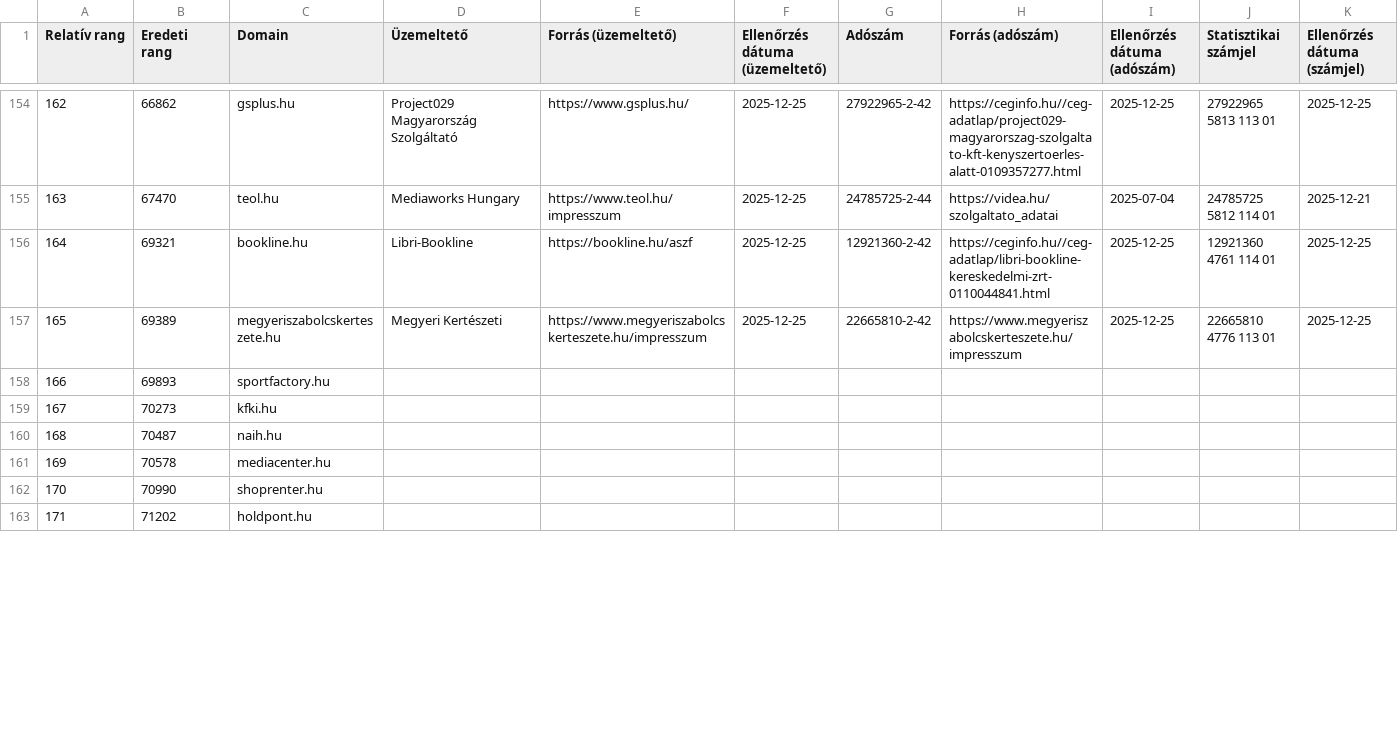
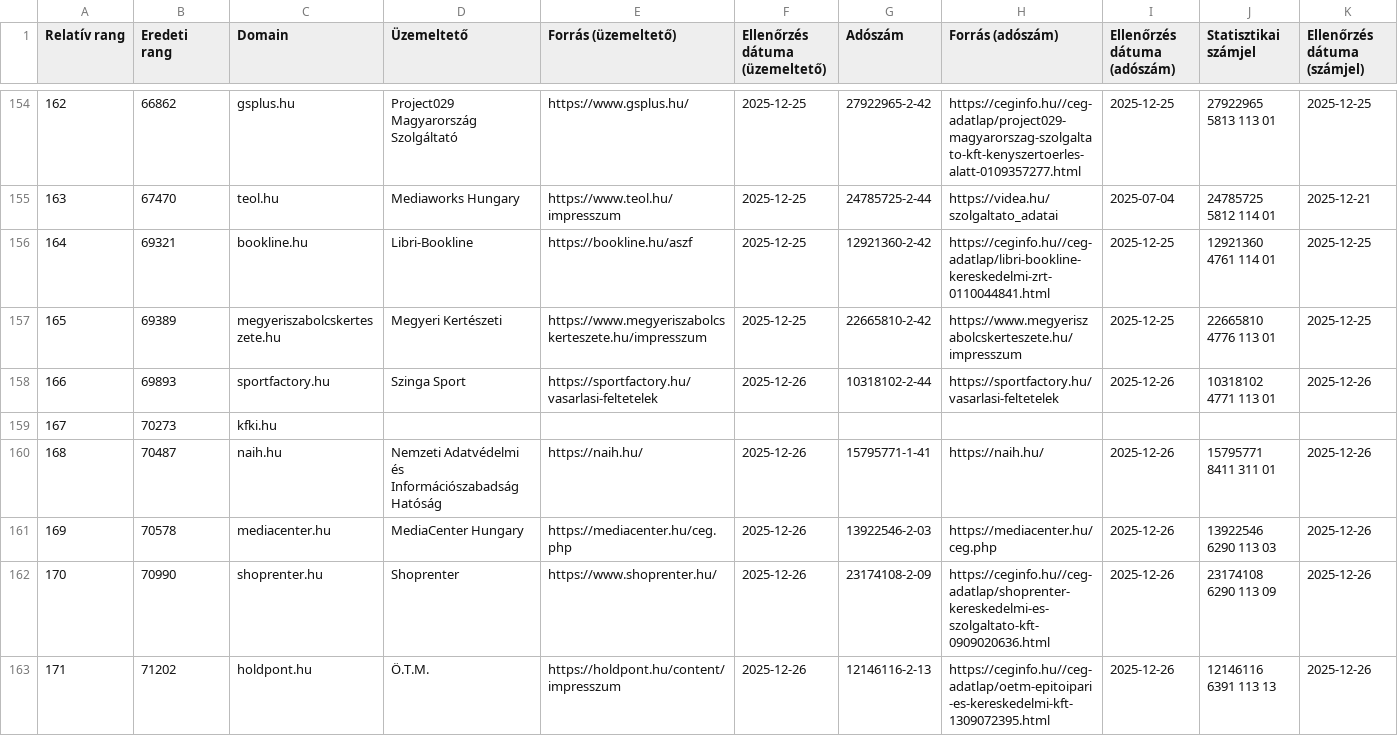
Before and after one commit to pentzzsolt/hungarian-web-accessibility-audit, a CSV file: data/processed/analytical_sample.csv, drawn as a sheet; only a part is shown, gaps mark what is left out; the diff covers the shown part only; the diff names each change by its address in the sheet, - before the commit and + after, or states it on an @@ line.

Commit message:
chore: collect data

```diff
--- a/data/processed/analytical_sample.csv
+++ b/data/processed/analytical_sample.csv
-D158 (Üzemeltető): (empty)
+D158 (Üzemeltető): Szinga Sport
-E158 (Forrás (üzemeltető)): (empty)
+E158 (Forrás (üzemeltető)): https://sportfactory.hu/vasarlasi-feltetelek
-F158 (Ellenőrzés dátuma (üzemeltető)): (empty)
+F158 (Ellenőrzés dátuma (üzemeltető)): 2025-12-26
-G158 (Adószám): (empty)
+G158 (Adószám): 10318102-2-44
-H158 (Forrás (adószám)): (empty)
+H158 (Forrás (adószám)): https://sportfactory.hu/vasarlasi-feltetelek
-I158 (Ellenőrzés dátuma (adószám)): (empty)
+I158 (Ellenőrzés dátuma (adószám)): 2025-12-26
-J158 (Statisztikai számjel): (empty)
+J158 (Statisztikai számjel): 10318102 4771 113 01
-K158 (Ellenőrzés dátuma (számjel)): (empty)
+K158 (Ellenőrzés dátuma (számjel)): 2025-12-26
-D160 (Üzemeltető): (empty)
+D160 (Üzemeltető): Nemzeti Adatvédelmi és Információszabadság Hatóság
-E160 (Forrás (üzemeltető)): (empty)
+E160 (Forrás (üzemeltető)): https://naih.hu/
-F160:F163 (Ellenőrzés dátuma (üzemeltető)): (empty)
+F160:F163 (Ellenőrzés dátuma (üzemeltető)): 2025-12-26
-G160 (Adószám): (empty)
+G160 (Adószám): 15795771-1-41
-H160 (Forrás (adószám)): (empty)
+H160 (Forrás (adószám)): https://naih.hu/
-I160:I163 (Ellenőrzés dátuma (adószám)): (empty)
+I160:I163 (Ellenőrzés dátuma (adószám)): 2025-12-26
-J160 (Statisztikai számjel): (empty)
+J160 (Statisztikai számjel): 15795771 8411 311 01
-K160:K163 (Ellenőrzés dátuma (számjel)): (empty)
+K160:K163 (Ellenőrzés dátuma (számjel)): 2025-12-26
-D161 (Üzemeltető): (empty)
+D161 (Üzemeltető): MediaCenter Hungary
-E161 (Forrás (üzemeltető)): (empty)
+E161 (Forrás (üzemeltető)): https://mediacenter.hu/ceg.php
-G161 (Adószám): (empty)
+G161 (Adószám): 13922546-2-03
-H161 (Forrás (adószám)): (empty)
+H161 (Forrás (adószám)): https://mediacenter.hu/ceg.php
-J161 (Statisztikai számjel): (empty)
+J161 (Statisztikai számjel): 13922546 6290 113 03
-D162 (Üzemeltető): (empty)
+D162 (Üzemeltető): Shoprenter
-E162 (Forrás (üzemeltető)): (empty)
+E162 (Forrás (üzemeltető)): https://www.shoprenter.hu/
-G162 (Adószám): (empty)
+G162 (Adószám): 23174108-2-09
-H162 (Forrás (adószám)): (empty)
+H162 (Forrás (adószám)): https://ceginfo.hu//ceg-adatlap/shoprenter-kereskedelmi-es-szolgaltato-kft-0909020636.html
-J162 (Statisztikai számjel): (empty)
+J162 (Statisztikai számjel): 23174108 6290 113 09
-D163 (Üzemeltető): (empty)
+D163 (Üzemeltető): Ö.T.M.
-E163 (Forrás (üzemeltető)): (empty)
+E163 (Forrás (üzemeltető)): https://holdpont.hu/content/impresszum
-G163 (Adószám): (empty)
+G163 (Adószám): 12146116-2-13
-H163 (Forrás (adószám)): (empty)
+H163 (Forrás (adószám)): https://ceginfo.hu//ceg-adatlap/oetm-epitoipari-es-kereskedelmi-kft-1309072395.html
-J163 (Statisztikai számjel): (empty)
+J163 (Statisztikai számjel): 12146116 6391 113 13
```
Also changed, not shown: 6 removed rows and 40 edited cells elsewhere in this file, data/processed/excluded_domains.csv.
